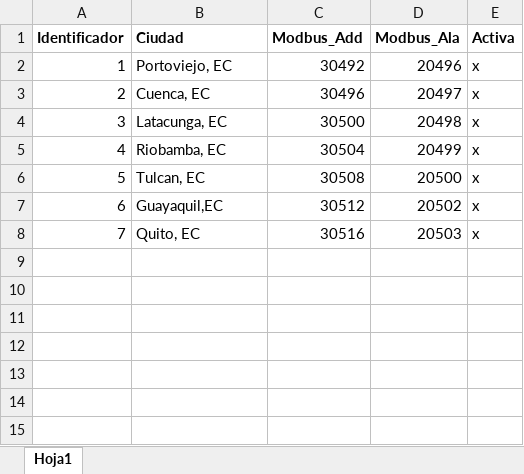
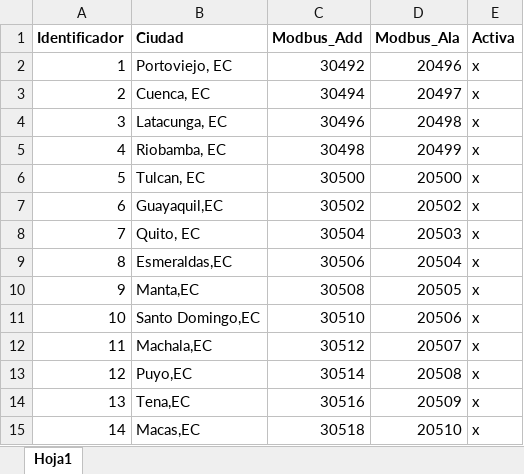
Before and after one commit to Borreguin/DatosClimaModbus, an Excel workbook: config.xlsx, sheet Hoja1, drawn as a sheet; values as stored, in another font and other column widths than the file's, no borders; the diff names each change by its address in the sheet, - before the commit and + after, or states it on an @@ line.

```diff
--- a/config.xlsx (sheet Hoja1)
+++ b/config.xlsx (sheet Hoja1)
-C3 (Modbus_Add): 30496
+C3 (Modbus_Add): 30494
-C4 (Modbus_Add): 30500
+C4 (Modbus_Add): 30496
-C5 (Modbus_Add): 30504
+C5 (Modbus_Add): 30498
-C6 (Modbus_Add): 30508
+C6 (Modbus_Add): 30500
-C7 (Modbus_Add): 30512
+C7 (Modbus_Add): 30502
-C8 (Modbus_Add): 30516
+C8 (Modbus_Add): 30504
+row 9: 8 | Esmeraldas,EC | 30506 | 20504 | x
+row 10: 9 | Manta,EC | 30508 | 20505 | x
+row 11: 10 | Santo Domingo,EC | 30510 | 20506 | x
+row 12: 11 | Machala,EC | 30512 | 20507 | x
+row 13: 12 | Puyo,EC | 30514 | 20508 | x
+row 14: 13 | Tena,EC | 30516 | 20509 | x
+row 15: 14 | Macas,EC | 30518 | 20510 | x
```
Also changed, not shown: 1 other file.
